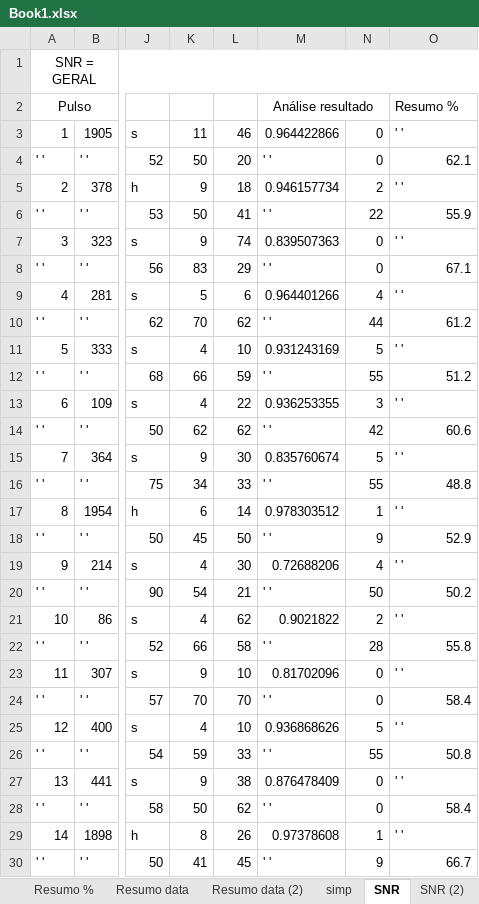
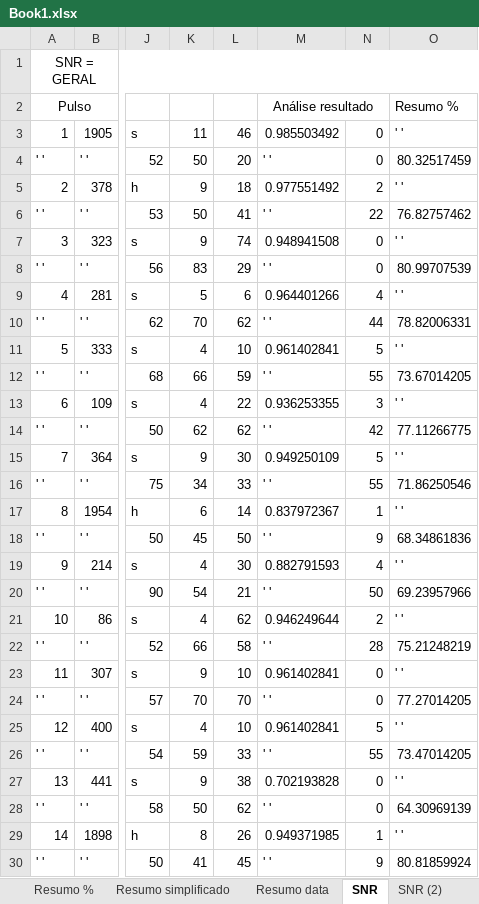
Before and after one commit to LeslyMontufar/PD_Pulses_analyse, an Excel workbook: Book1.xlsx, sheet SNR, drawn as a sheet; only a part is shown, gaps mark what is left out; values as stored, in another font and other column widths than the file's, no borders; the diff covers the shown part only; the diff names each change by its address in the sheet, - before the commit and + after, or states it on an @@ line.

```diff
--- a/Book1.xlsx (sheet SNR)
+++ b/Book1.xlsx (sheet SNR)
-sheet tab: simp
+sheet tab: Resumo simplificado
-sheet tab: Resumo data (2)
@@ sheet tab order changed: Resumo % | Resumo simplificado | Resumo data | SNR | SNR (2) @@
-M3: 0.964422866
+M3: 0.985503492
-O4: 62.1
+O4: 80.32517459
-M5: 0.946157734
+M5: 0.977551492
-O6: 55.9
+O6: 76.82757462
-M7: 0.839507363
+M7: 0.948941508
-O8: 67.1
+O8: 80.99707539
-O10: 61.2
+O10: 78.82006331
-M11: 0.931243169
+M11: 0.961402841
-O12: 51.2
+O12: 73.67014205
-O14: 60.6
+O14: 77.11266775
-M15: 0.835760674
+M15: 0.949250109
-O16: 48.8
+O16: 71.86250546
-M17: 0.978303512
+M17: 0.837972367
-O18: 52.9
+O18: 68.34861836
-M19: 0.72688206
+M19: 0.882791593
-O20: 50.2
+O20: 69.23957966
-M21: 0.9021822
+M21: 0.946249644
-O22: 55.8
+O22: 75.21248219
-M23: 0.81702096
+M23: 0.961402841
-O24: 58.4
+O24: 77.27014205
-M25: 0.936868626
+M25: 0.961402841
-O26: 50.8
+O26: 73.47014205
-M27: 0.876478409
+M27: 0.702193828
-O28: 58.4
+O28: 64.30969139
-M29: 0.97378608
+M29: 0.949371985
-O30: 66.7
+O30: 80.81859924
```
Also changed, not shown: 22 edited cells elsewhere in this sheet, sheet Resumo data, sheet SNR (2), sheet Resumo simplificado, sheet Resumo %, sheet SNR (5), sheet SNR (6), 3 more sheets, 10 other files.
